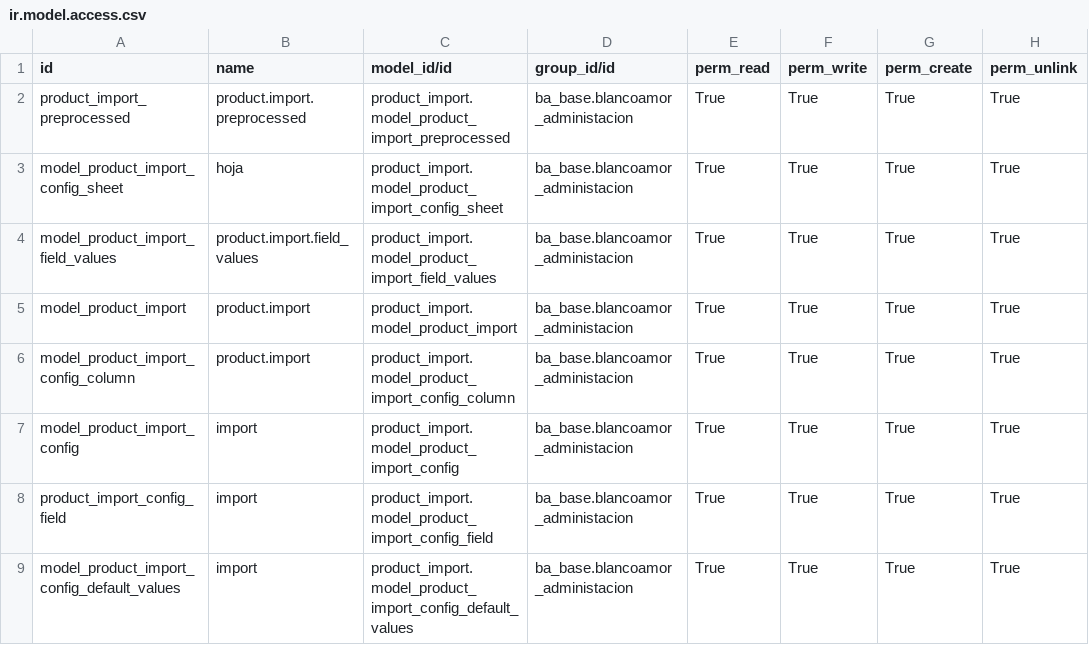
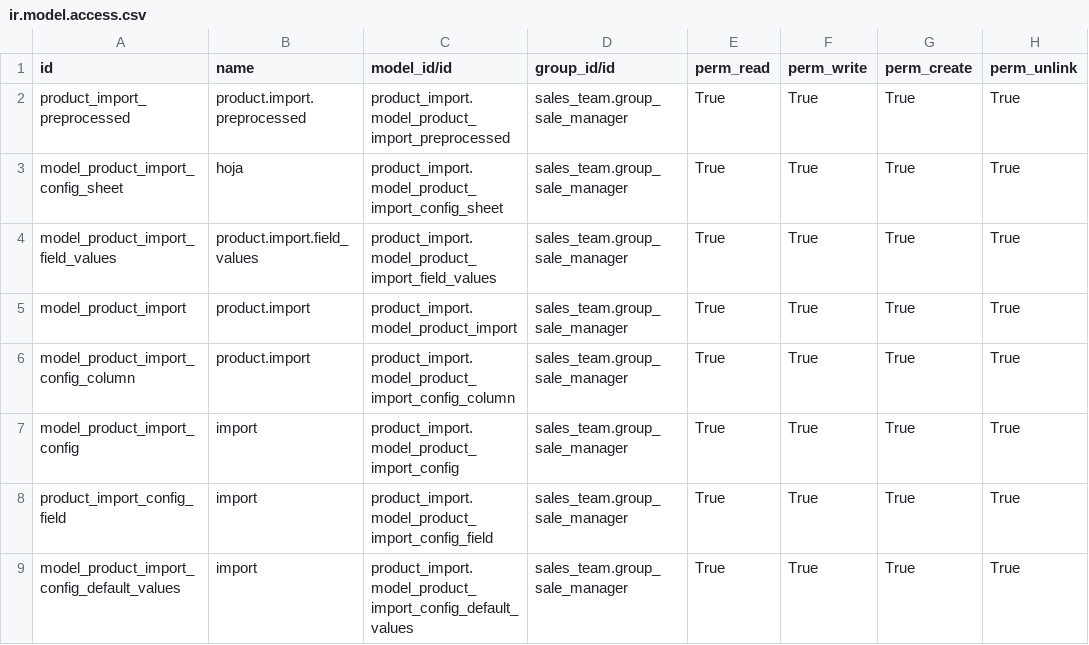
Before and after one commit to filoquin/odoo_retail, a CSV file: product_import/security/ir.model.access.csv, drawn as a sheet.

Commit message:
[FIX] Elimino grupos heredados de otra implementacion

```diff
--- a/product_import/security/ir.model.access.csv
+++ b/product_import/security/ir.model.access.csv
@@ -1,9 +1,17 @@
 "id","name","model_id/id","group_id/id","perm_read","perm_write","perm_create","perm_unlink"
-"product_import_preprocessed","product.import.preprocessed","product_import.model_product_import_preprocessed","ba_base.blancoamor_administacion","True","True","True","True"
-"model_product_import_config_sheet","hoja","product_import.model_product_import_config_sheet","ba_base.blancoamor_administacion","True","True","True","True"
-"model_product_import_field_values","product.import.field_values","product_import.model_product_import_field_values","ba_base.blancoamor_administacion","True","True","True","True"
-"model_product_import","product.import","product_import.model_product_import","ba_base.blancoamor_administacion","True","True","True","True"
-"model_product_import_config_column","product.import","product_import.model_product_import_config_column","ba_base.blancoamor_administacion","True","True","True","True"
-"model_product_import_config","import","product_import.model_product_import_config","ba_base.blancoamor_administacion","True","True","True","True"
-"product_import_config_field","import","product_import.model_product_import_config_field","ba_base.blancoamor_administacion","True","True","True","True"
-"model_product_import_config_default_values","import","product_import.model_product_import_config_default_values","ba_base.blancoamor_administacion","True","True","True","True"
+"product_import_preprocessed","product.import.preprocessed","product_import.model_product_import_preprocessed","sales_team.group_sale_manager
+","True","True","True","True"
+"model_product_import_config_sheet","hoja","product_import.model_product_import_config_sheet","sales_team.group_sale_manager
+","True","True","True","True"
+"model_product_import_field_values","product.import.field_values","product_import.model_product_import_field_values","sales_team.group_sale_manager
+","True","True","True","True"
+"model_product_import","product.import","product_import.model_product_import","sales_team.group_sale_manager
+","True","True","True","True"
+"model_product_import_config_column","product.import","product_import.model_product_import_config_column","sales_team.group_sale_manager
+","True","True","True","True"
+"model_product_import_config","import","product_import.model_product_import_config","sales_team.group_sale_manager
+","True","True","True","True"
+"product_import_config_field","import","product_import.model_product_import_config_field","sales_team.group_sale_manager
+","True","True","True","True"
+"model_product_import_config_default_values","import","product_import.model_product_import_config_default_values","sales_team.group_sale_manager
+","True","True","True","True"
```
